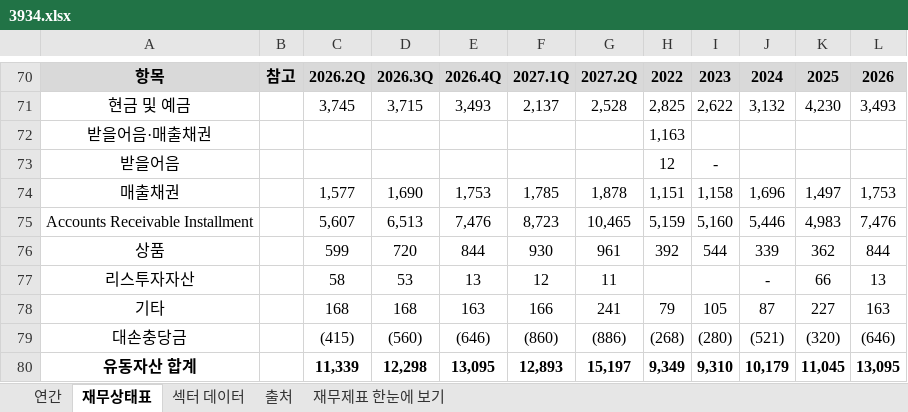
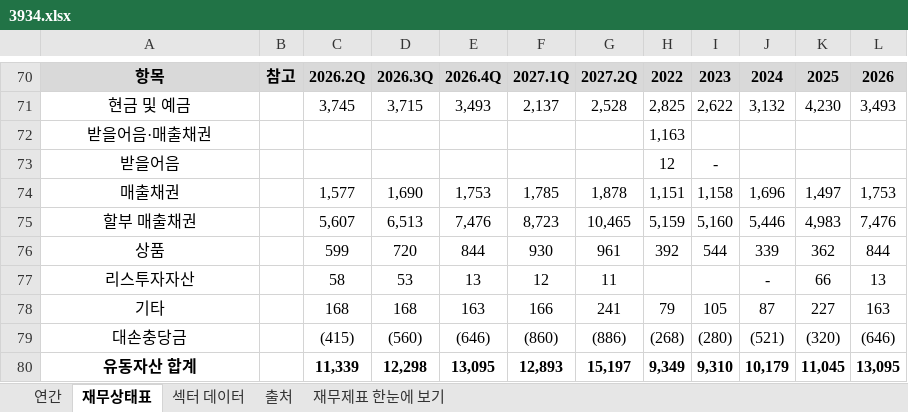
Before and after one commit to minwook1011/earnings-screener, an Excel workbook: docs/data/jp/xlsx/3934.xlsx, sheet 재무상태표, drawn as a sheet; only a part is shown, gaps mark what is left out; values as stored, in another font and other column widths than the file's, no borders; conditional formats not drawn; the diff names each change by its address in the sheet, - before the commit and + after, or states it on an @@ line.

```diff
--- a/docs/data/jp/xlsx/3934.xlsx (sheet 재무상태표)
+++ b/docs/data/jp/xlsx/3934.xlsx (sheet 재무상태표)
-A75: Accounts Receivable Installment
+A75: 할부 매출채권
```
Also changed, not shown: sheet 연간, sheet 재무제표 한눈에 보기, 3 other files.
